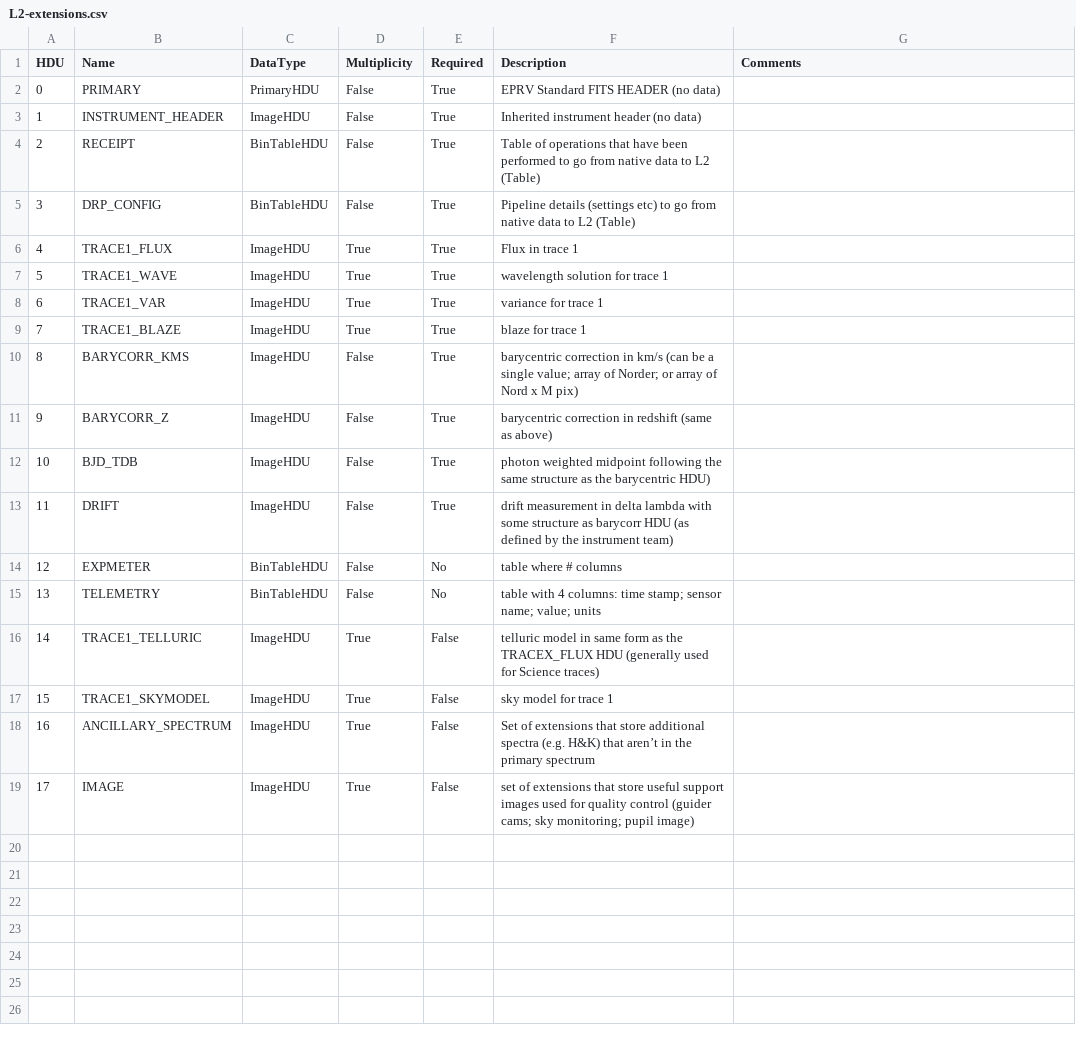
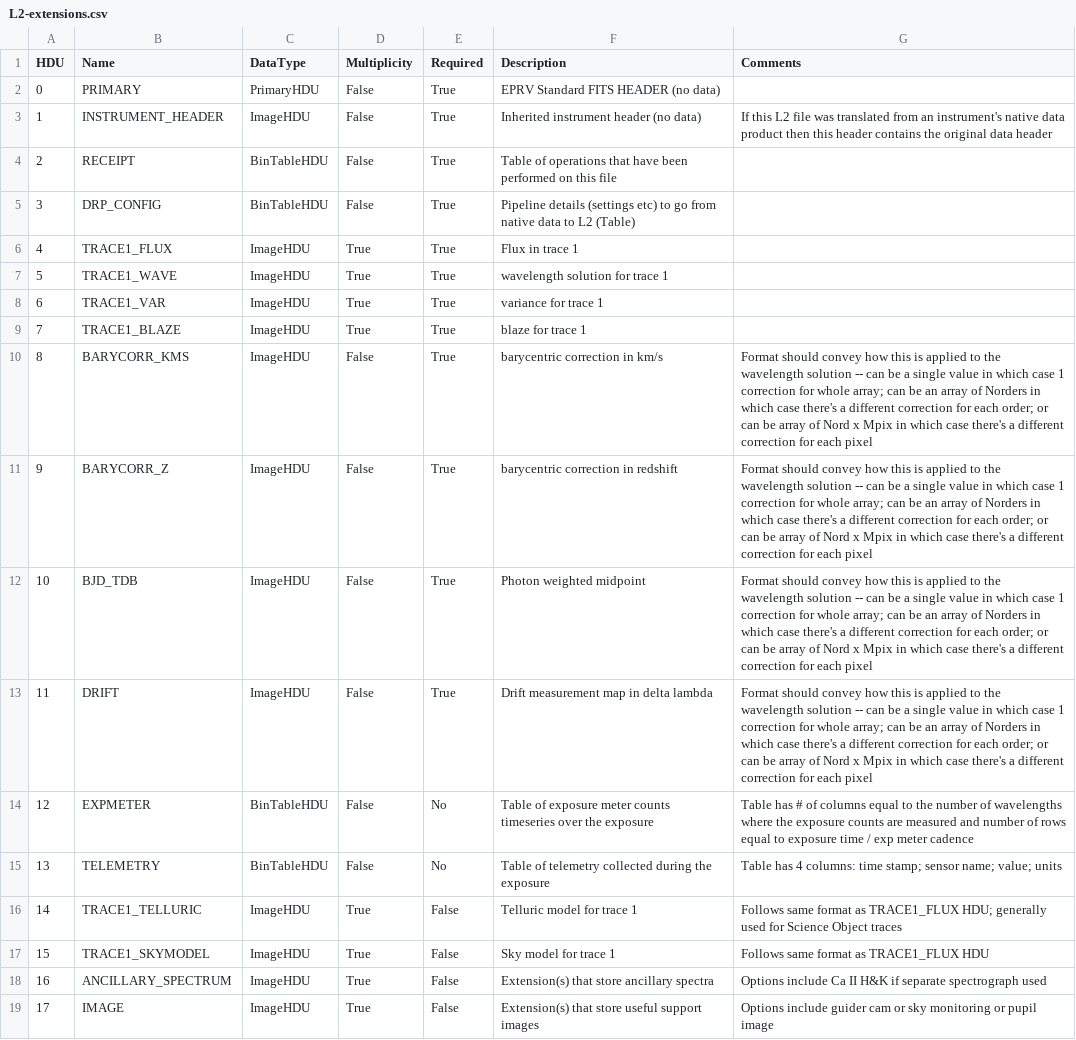
Before and after one commit to EPRV-RCN/RVData, a CSV file: core/models/config/L2-extensions.csv, drawn as a sheet; the diff names each change by its address in the sheet, - before the commit and + after, or states it on an @@ line.

Commit message:
Update L2-extensions.csv

```diff
--- a/core/models/config/L2-extensions.csv
+++ b/core/models/config/L2-extensions.csv
-G3 (Comments): (empty)
+G3 (Comments): If this L2 file was translated from an instrument's native data product then this header contains the original data header
-F4 (Description): …been performed to go from native data to L2 (Table)
+F4 (Description): …been performed on this file
-F10 (Description): …in km/s (can be a single value; array of Norder; or array of Nord x M pix)
+F10 (Description): …in km/s
-G10:G13 (Comments): (empty)
+G10:G13 (Comments): Format should convey how this is applied to the wavelength solution -- can be a single value in which case 1 correction for whole array; can be an array of Norders in which case there's a different correction for each order; or can be array of Nord x Mpix in which case there's a different correction for each pixel
-F11 (Description): barycentric correction in redshift (same as above)
+F11 (Description): barycentric correction in redshift
-F12 (Description): photon weighted midpoint following the same structure as the barycentric HDU)
+F12 (Description): Photon weighted midpoint
-F13 (Description): drift measurement in delta lambda with some structure as barycorr HDU (as defined by the instrument team)
+F13 (Description): Drift measurement map in delta lambda
-F14 (Description): table where # columns
+F14 (Description): Table of exposure meter counts timeseries over the exposure
-G14 (Comments): (empty)
+G14 (Comments): Table has # of columns equal to the number of wavelengths where the exposure counts are measured and number of rows equal to exposure time / exp meter cadence
-F15 (Description): table with 4 columns: time stamp; sensor name; value; units
+F15 (Description): Table of telemetry collected during the exposure
-G15 (Comments): (empty)
+G15 (Comments): Table has 4 columns: time stamp; sensor name; value; units
-F16 (Description): telluric model in same form as the TRACEX_FLUX HDU (generally used for Science traces)
+F16 (Description): Telluric model for trace 1
-G16 (Comments): (empty)
+G16 (Comments): Follows same format as TRACE1_FLUX HDU; generally used for Science Object traces
-F17 (Description): sky model for trace 1
+F17 (Description): Sky model for trace 1
-G17 (Comments): (empty)
+G17 (Comments): Follows same format as TRACE1_FLUX HDU
-F18 (Description): Set of extensions that store additional spectra (e.g. H&K) that aren’t in the primary spectrum
+F18 (Description): Extension(s) that store ancillary spectra
-G18 (Comments): (empty)
+G18 (Comments): Options include Ca II H&K if separate spectrograph used
-F19 (Description): set of extensions that store useful support images used for quality control (guider cams; sky monitoring; pupil image)
+F19 (Description): Extension(s) that store useful support images
-G19 (Comments): (empty)
+G19 (Comments): Options include guider cam or sky monitoring or pupil image
```
